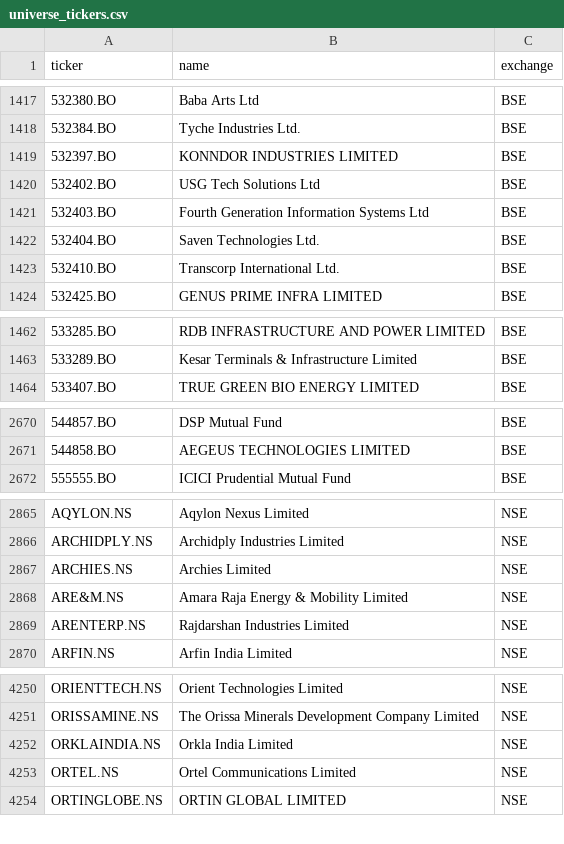
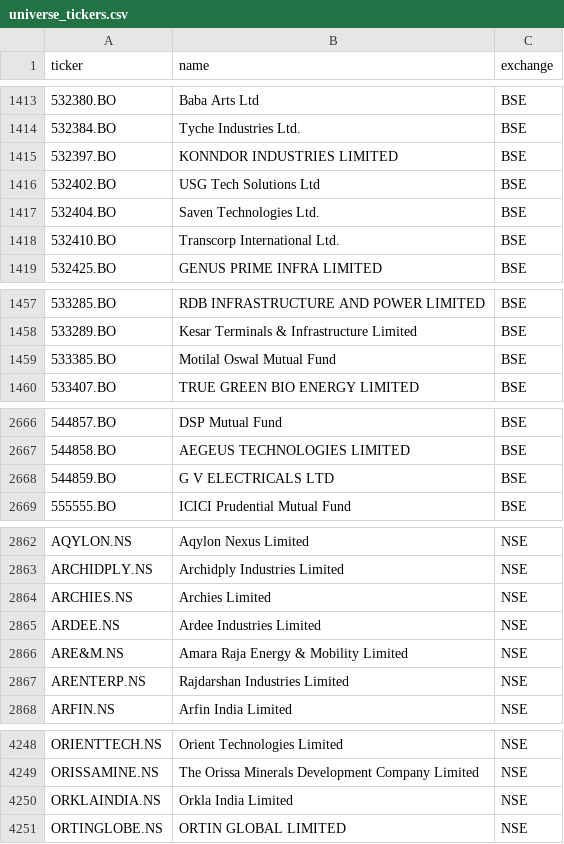
Before and after one commit to Aakash10867/graham-agent, a CSV file: universe_tickers.csv, drawn as a sheet; only a part is shown, gaps mark what is left out; removed rows and columns are numbered as before the commit, all else as after; the diff covers the shown part only; the diff names each change by its address in the sheet, - before the commit and + after, or states it on an @@ line.

```diff
--- a/universe_tickers.csv
+++ b/universe_tickers.csv
-row 1421: 532403.BO | Fourth Generation Information Systems Ltd | BSE
+row 1459: 533385.BO | Motilal Oswal Mutual Fund | BSE
+row 2668: 544859.BO | G V ELECTRICALS LTD | BSE
+row 2865: ARDEE.NS | Ardee Industries Limited | NSE
-row 4253: ORTEL.NS | Ortel Communications Limited | NSE
```
Also changed, not shown: 2 added rows, 5 removed rows and 1 edited cell elsewhere in this file, nse_tickers_lastgood.csv, 2 other files.
